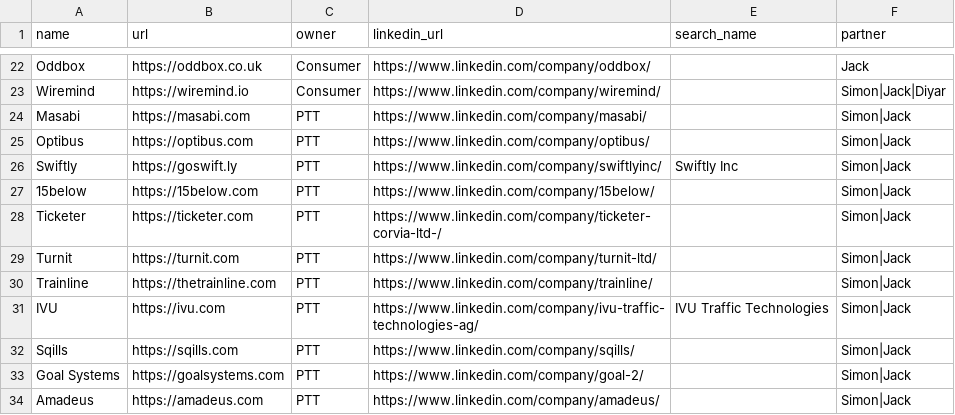
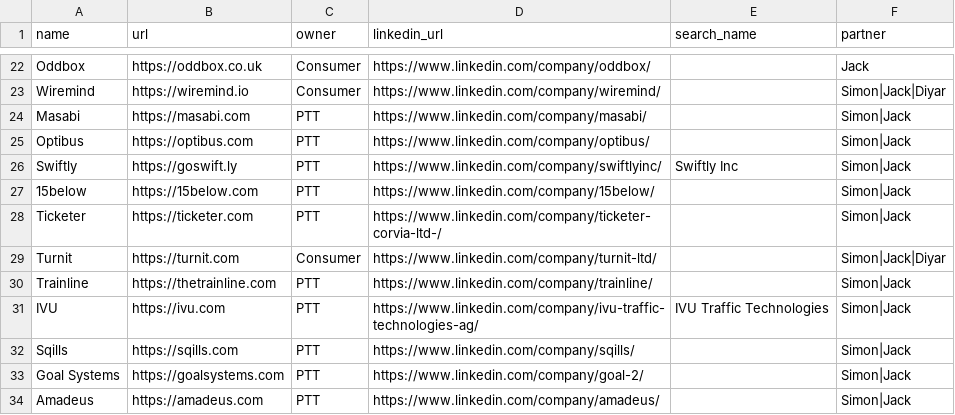
Before and after one commit to kadenpr/ashcombe, a CSV file: companies.csv, drawn as a sheet; only a part is shown, gaps mark what is left out.

Commit message:
chore: update companies.csv via admin UI

```diff
--- a/companies.csv
+++ b/companies.csv
@@ -28,3 +28,3 @@ Swiftly,https://goswift.ly,PTT,https://www.linkedin.com/company/swiftlyinc/,Swif
 Ticketer,https://ticketer.com,PTT,https://www.linkedin.com/company/ticketer-corvia-ltd-/,,Simon|Jack
-Turnit,https://turnit.com,PTT,https://www.linkedin.com/company/turnit-ltd/,,Simon|Jack
+Turnit,https://turnit.com,Consumer,https://www.linkedin.com/company/turnit-ltd/,,Simon|Jack|Diyar
 Trainline,https://thetrainline.com,PTT,https://www.linkedin.com/company/trainline/,,Simon|Jack
```
